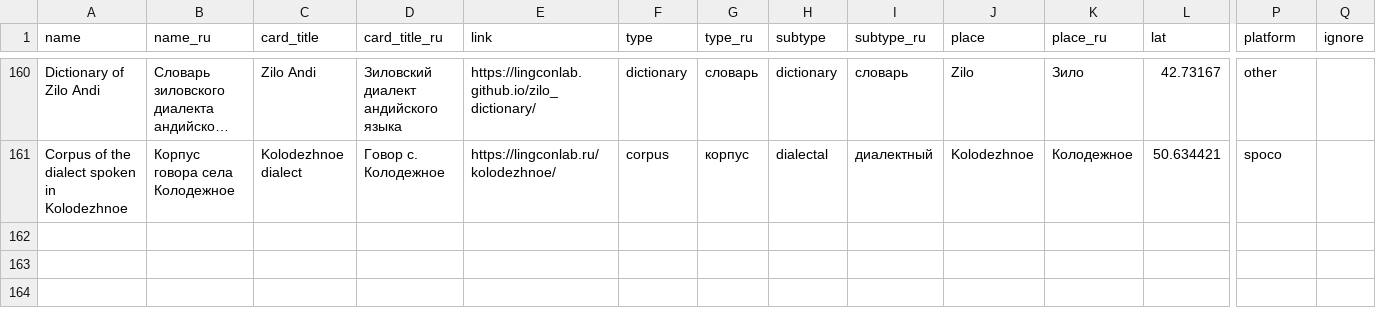
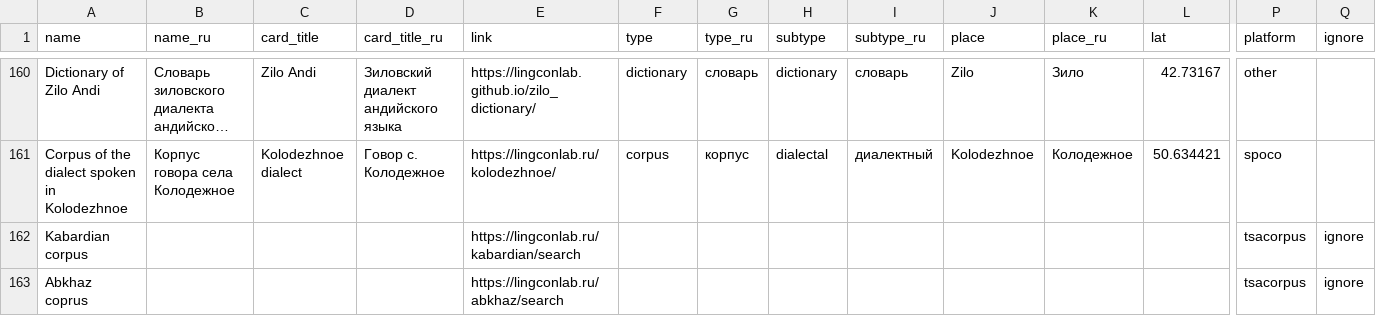
Before and after one commit to LingConLab/LABsite_qmd, a TSV file: data.tsv, drawn as a sheet; only a part is shown, gaps mark what is left out; long unchanged cells end in …; rows hold the shown columns only; the diff names each change by its address in the sheet, - before the commit and + after, or states it on an @@ line.

Commit message:
update

```diff
--- a/data.tsv
+++ b/data.tsv
+row 162: Kabardian corpus |  |  |  | https://lingconlab.ru/kabardian/search |  |  |  |  |  |  |  | tsacorpus | ignore
+row 163: Abkhaz coprus |  |  |  | https://lingconlab.ru/abkhaz/search |  |  |  |  |  |  |  | tsacorpus | ignore
```
